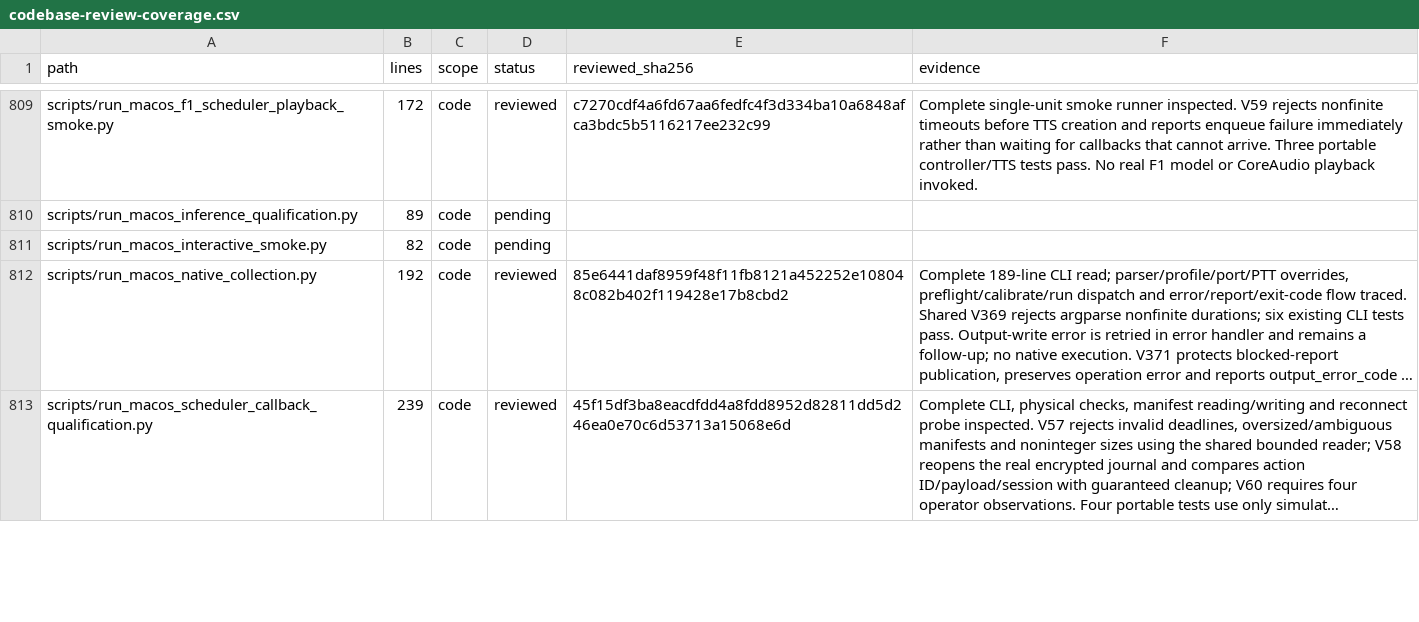
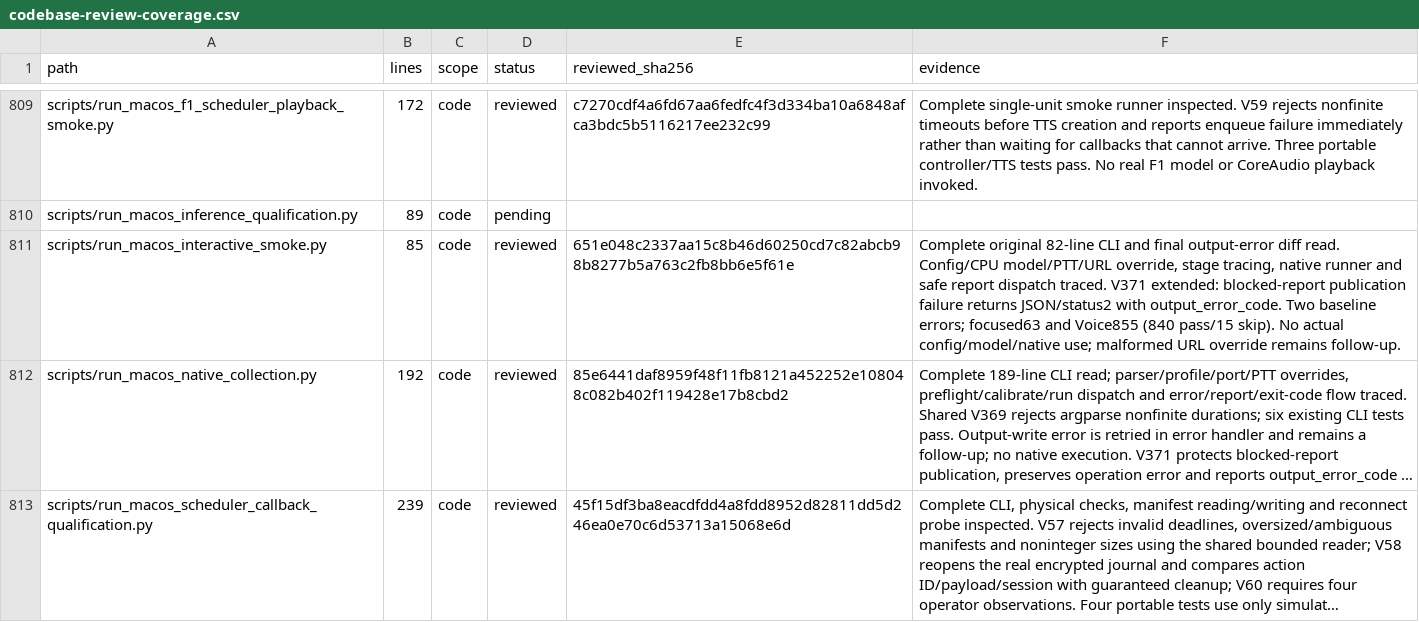
Before and after one commit to anaschatz/Cyrus, a CSV file: docs/codebase-review-coverage.csv, drawn as a sheet; only a part is shown, gaps mark what is left out; long unchanged cells end in …; the diff covers the shown part only; the diff names each change by its address in the sheet, - before the commit and + after, or states it on an @@ line.

```diff
--- a/docs/codebase-review-coverage.csv
+++ b/docs/codebase-review-coverage.csv
-B811 (lines): 82
+B811 (lines): 85
-D811 (status): pending
+D811 (status): reviewed
-E811 (reviewed_sha256): (empty)
+E811 (reviewed_sha256): 651e048c2337aa15c8b46d60250cd7c82abcb98b8277b5a763c2fb8bb6e5f61e
-F811 (evidence): (empty)
+F811 (evidence): Complete original 82-line CLI and final output-error diff read. Config/CPU model/PTT/URL override, stage tracing, native runner and safe report dispatch traced. V371 extended: blocked-report publication failure returns JSON/status2 with output_error_code. Two baseline errors; focused63 and Voice855 (840 pass/15 skip). No actual config/model/native use; malformed URL override remains follow-up.
```
Also changed, not shown: 7 edited cells elsewhere in this file, 4 other files.
